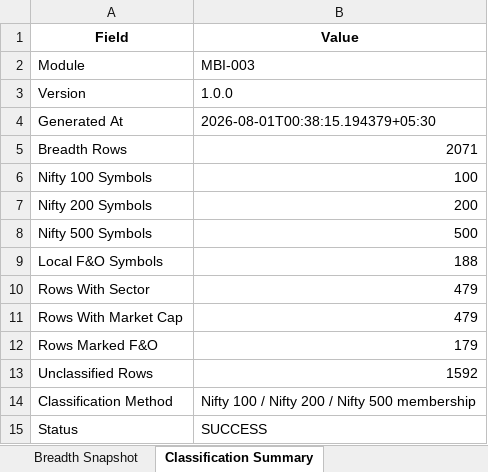
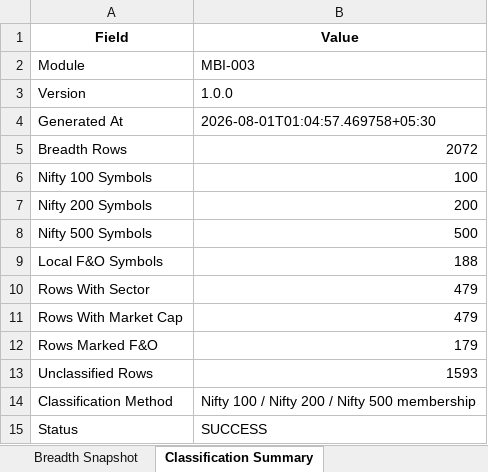
Before and after one commit to megha29875-ship-it/AQSD, an Excel workbook: Data/Market_Breadth/market_breadth_snapshot.xlsx, sheet Classification Summary, drawn as a sheet; values as stored, in another font and other column widths than the file's, no borders; the diff names each change by its address in the sheet, - before the commit and + after, or states it on an @@ line.

```diff
--- a/Data/Market_Breadth/market_breadth_snapshot.xlsx (sheet Classification Summary)
+++ b/Data/Market_Breadth/market_breadth_snapshot.xlsx (sheet Classification Summary)
-B4 (Value): 2026-08-01T00:38:15.194379+05:30
+B4 (Value): 2026-08-01T01:04:57.469758+05:30
-B5 (Value): 2071
+B5 (Value): 2072
-B13 (Value): 1592
+B13 (Value): 1593
```
Also changed, not shown: sheet Breadth Snapshot, Data/Market_Breadth/Classification/nse_security_classification_master.xlsx, 7 other files.
